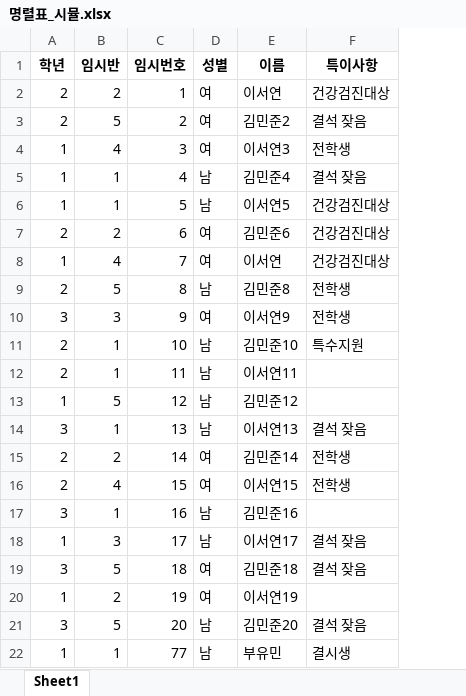
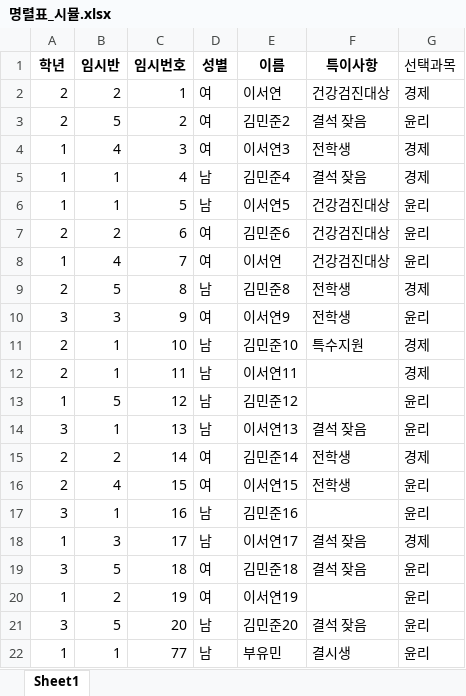
Before and after one commit to Byumin/group_classification, an Excel workbook: 명렬표_시뮬.xlsx, sheet Sheet1, drawn as a sheet; values as stored, in another font and other column widths than the file's, no borders; the diff names each change by its address in the sheet, - before the commit and + after, or states it on an @@ line.

```diff
--- a/명렬표_시뮬.xlsx (sheet Sheet1)
+++ b/명렬표_시뮬.xlsx (sheet Sheet1)
+column G (선택과목), rows 2-22: 경제 | 윤리 | 경제 | 경제 | 윤리 | 윤리 | 윤리 | 경제 | 윤리 | 경제 | 경제 | 윤리 | 윤리 | 경제 | 윤리 | 윤리 | 경제 | 윤리 | 윤리 | 윤리 | 윤리
```
Also changed, not shown: 8 other files.
